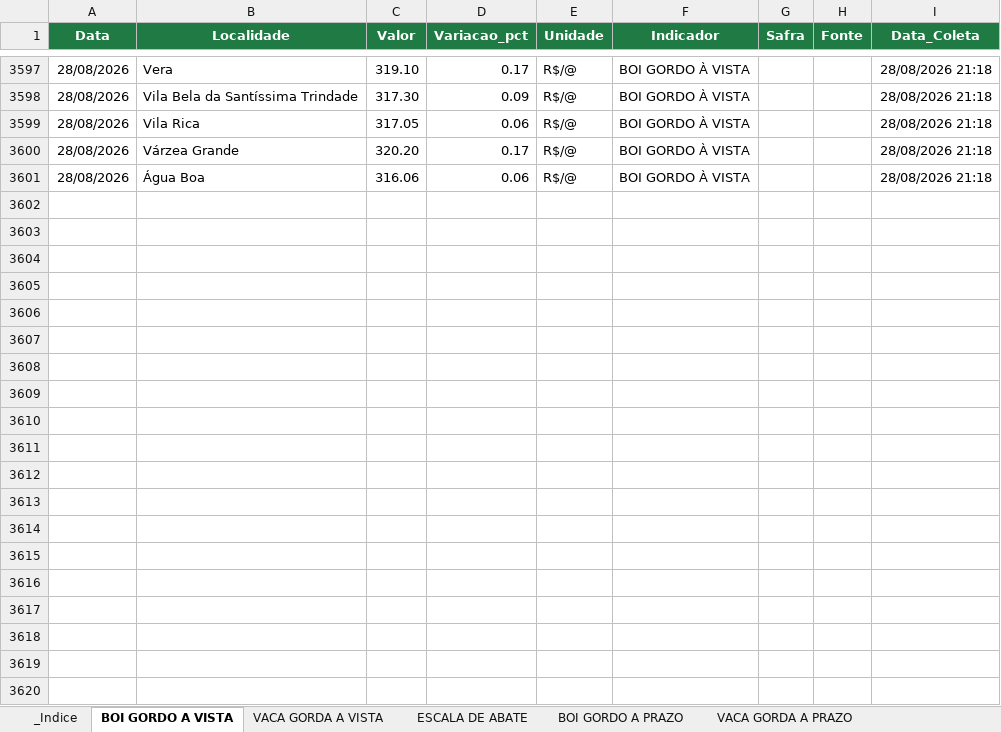
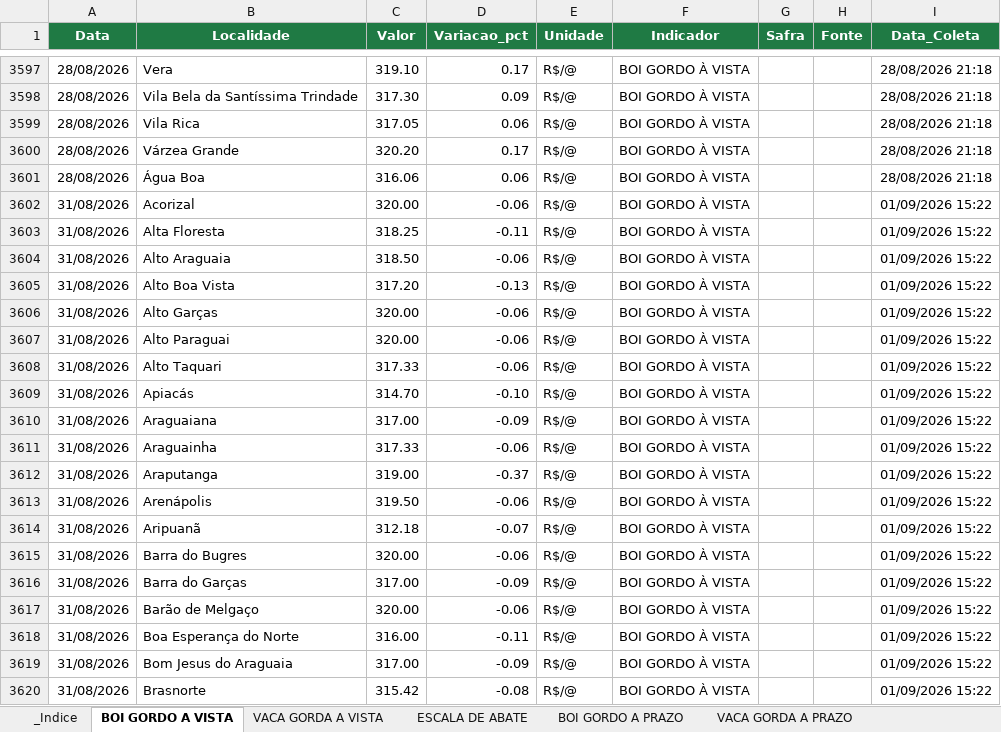
Before and after one commit to fiorott/bot-imea, an Excel workbook: dados/imea_boi.xlsx, sheet BOI GORDO A VISTA, drawn as a sheet; only a part is shown, gaps mark what is left out; values as stored, in another font and other column widths than the file's, no borders; table styles not drawn; the diff covers the shown part only; the diff names each change by its address in the sheet, - before the commit and + after, or states it on an @@ line.

```diff
--- a/dados/imea_boi.xlsx (sheet BOI GORDO A VISTA)
+++ b/dados/imea_boi.xlsx (sheet BOI GORDO A VISTA)
+row 3602: 31/08/2026 | Acorizal | 320.00 | -0.06 | R$/@ | BOI GORDO À VISTA |  |  | 01/09/2026 15:22
+row 3603: 31/08/2026 | Alta Floresta | 318.25 | -0.11 | R$/@ | BOI GORDO À VISTA |  |  | 01/09/2026 15:22
+row 3604: 31/08/2026 | Alto Araguaia | 318.50 | -0.06 | R$/@ | BOI GORDO À VISTA |  |  | 01/09/2026 15:22
+row 3605: 31/08/2026 | Alto Boa Vista | 317.20 | -0.13 | R$/@ | BOI GORDO À VISTA |  |  | 01/09/2026 15:22
+row 3606: 31/08/2026 | Alto Garças | 320.00 | -0.06 | R$/@ | BOI GORDO À VISTA |  |  | 01/09/2026 15:22
+row 3607: 31/08/2026 | Alto Paraguai | 320.00 | -0.06 | R$/@ | BOI GORDO À VISTA |  |  | 01/09/2026 15:22
+row 3608: 31/08/2026 | Alto Taquari | 317.33 | -0.06 | R$/@ | BOI GORDO À VISTA |  |  | 01/09/2026 15:22
+row 3609: 31/08/2026 | Apiacás | 314.70 | -0.10 | R$/@ | BOI GORDO À VISTA |  |  | 01/09/2026 15:22
+row 3610: 31/08/2026 | Araguaiana | 317.00 | -0.09 | R$/@ | BOI GORDO À VISTA |  |  | 01/09/2026 15:22
+row 3611: 31/08/2026 | Araguainha | 317.33 | -0.06 | R$/@ | BOI GORDO À VISTA |  |  | 01/09/2026 15:22
+row 3612: 31/08/2026 | Araputanga | 319.00 | -0.37 | R$/@ | BOI GORDO À VISTA |  |  | 01/09/2026 15:22
+row 3613: 31/08/2026 | Arenápolis | 319.50 | -0.06 | R$/@ | BOI GORDO À VISTA |  |  | 01/09/2026 15:22
+row 3614: 31/08/2026 | Aripuanã | 312.18 | -0.07 | R$/@ | BOI GORDO À VISTA |  |  | 01/09/2026 15:22
+row 3615: 31/08/2026 | Barra do Bugres | 320.00 | -0.06 | R$/@ | BOI GORDO À VISTA |  |  | 01/09/2026 15:22
+row 3616: 31/08/2026 | Barra do Garças | 317.00 | -0.09 | R$/@ | BOI GORDO À VISTA |  |  | 01/09/2026 15:22
+row 3617: 31/08/2026 | Barão de Melgaço | 320.00 | -0.06 | R$/@ | BOI GORDO À VISTA |  |  | 01/09/2026 15:22
+row 3618: 31/08/2026 | Boa Esperança do Norte | 316.00 | -0.11 | R$/@ | BOI GORDO À VISTA |  |  | 01/09/2026 15:22
+row 3619: 31/08/2026 | Bom Jesus do Araguaia | 317.00 | -0.09 | R$/@ | BOI GORDO À VISTA |  |  | 01/09/2026 15:22
+row 3620: 31/08/2026 | Brasnorte | 315.42 | -0.08 | R$/@ | BOI GORDO À VISTA |  |  | 01/09/2026 15:22
```
Also changed, not shown: 131 added rows elsewhere in this sheet, sheet VACA GORDA A PRAZO, sheet BOI GORDO A PRAZO, sheet VACA GORDA A VISTA, sheet ESCALA DE ABATE, 1 other file.
